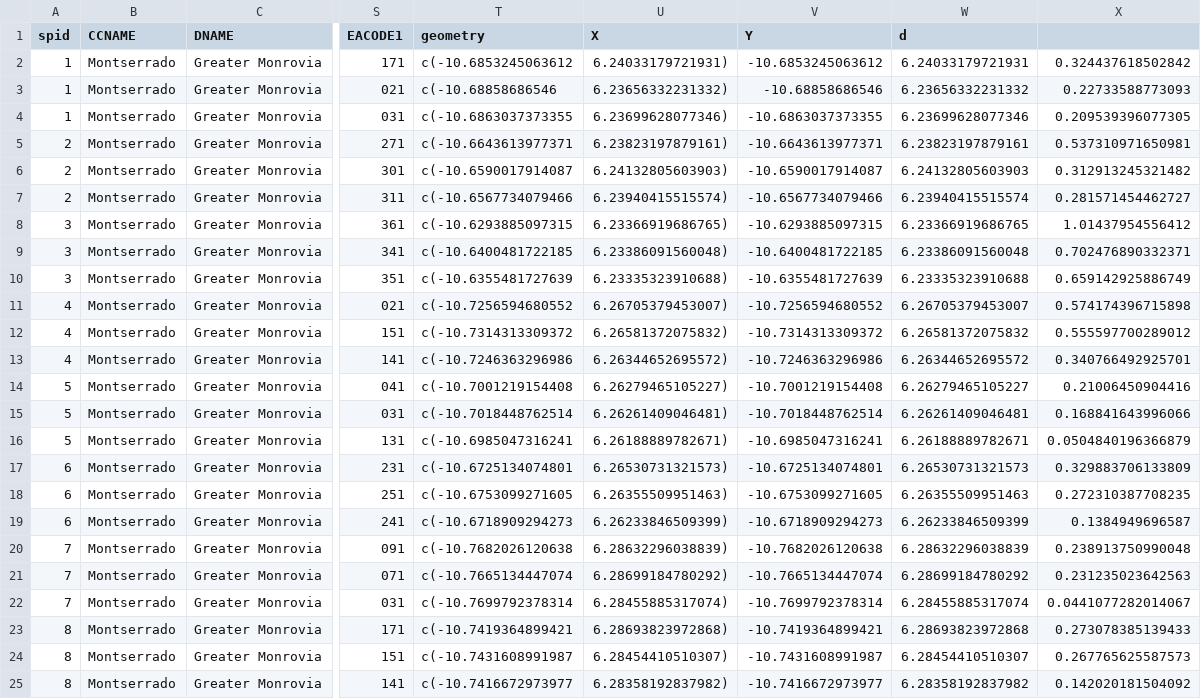
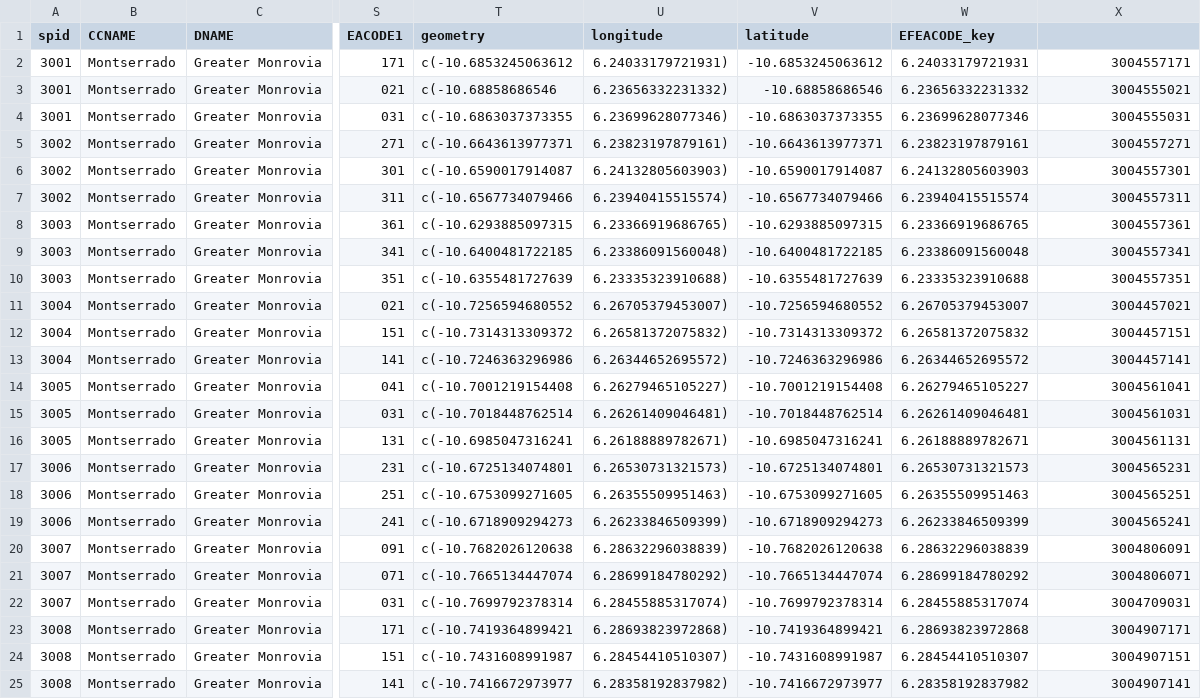
Before and after one commit to ernestguevarra/pai_monitoring_evaluation, a CSV file: outputs/urban_montserrado_sample.csv, drawn as a sheet; only a part is shown, gaps mark what is left out; the diff covers the shown part only; the diff names each change by its address in the sheet, - before the commit and + after, or states it on an @@ line.

```diff
--- a/outputs/urban_montserrado_sample.csv
+++ b/outputs/urban_montserrado_sample.csv
-U1: X
+U1: longitude
-V1: Y
+V1: latitude
-W1: d
+W1: EFEACODE_key
-A2:A4 (spid): 1
+A2:A4 (spid): 3001
-X2: 0.324437618502842
+X2: 3004557171
-X3: 0.22733588773093
+X3: 3004555021
-X4: 0.209539396077305
+X4: 3004555031
-A5:A7 (spid): 2
+A5:A7 (spid): 3002
-X5: 0.537310971650981
+X5: 3004557271
-X6: 0.312913245321482
+X6: 3004557301
-X7: 0.281571454462727
+X7: 3004557311
-A8:A10 (spid): 3
+A8:A10 (spid): 3003
-X8: 1.01437954556412
+X8: 3004557361
-X9: 0.702476890332371
+X9: 3004557341
-X10: 0.659142925886749
+X10: 3004557351
-A11:A13 (spid): 4
+A11:A13 (spid): 3004
-X11: 0.574174396715898
+X11: 3004457021
-X12: 0.555597700289012
+X12: 3004457151
-X13: 0.340766492925701
+X13: 3004457141
-A14:A16 (spid): 5
+A14:A16 (spid): 3005
-X14: 0.21006450904416
+X14: 3004561041
-X15: 0.168841643996066
+X15: 3004561031
-X16: 0.0504840196366879
+X16: 3004561131
-A17:A19 (spid): 6
+A17:A19 (spid): 3006
-X17: 0.329883706133809
+X17: 3004565231
-X18: 0.272310387708235
+X18: 3004565251
-X19: 0.1384949696587
+X19: 3004565241
-A20:A22 (spid): 7
+A20:A22 (spid): 3007
-X20: 0.238913750990048
+X20: 3004806091
-X21: 0.231235023642563
+X21: 3004806071
-X22: 0.0441077282014067
+X22: 3004709031
-A23:A25 (spid): 8
+A23:A25 (spid): 3008
-X23: 0.273078385139433
+X23: 3004907171
-X24: 0.267765625587573
+X24: 3004907151
-X25: 0.142020181504092
+X25: 3004907141
```
Also changed, not shown: 132 edited cells elsewhere in this file, outputs/grand_bassa_sample.csv, 3 other files.
